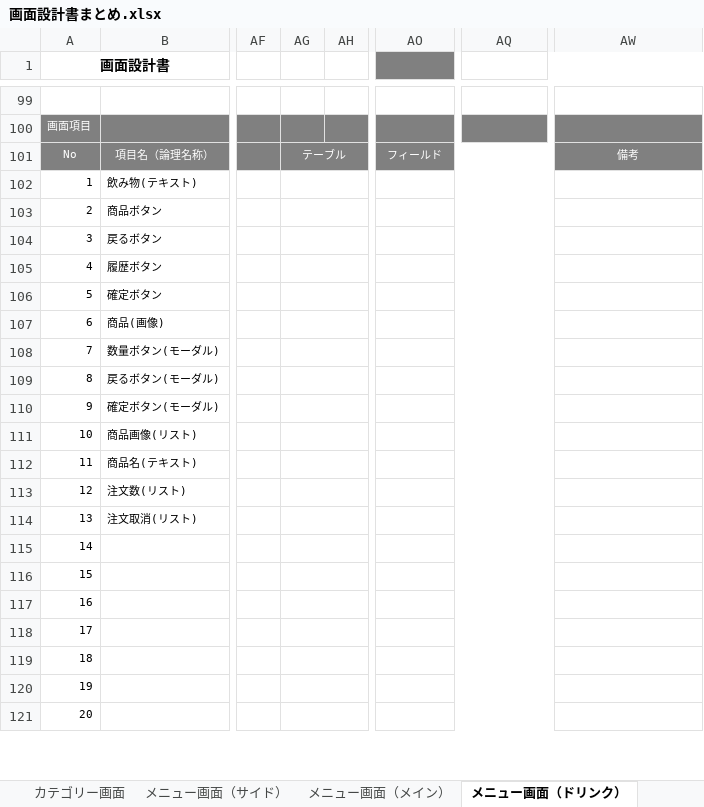
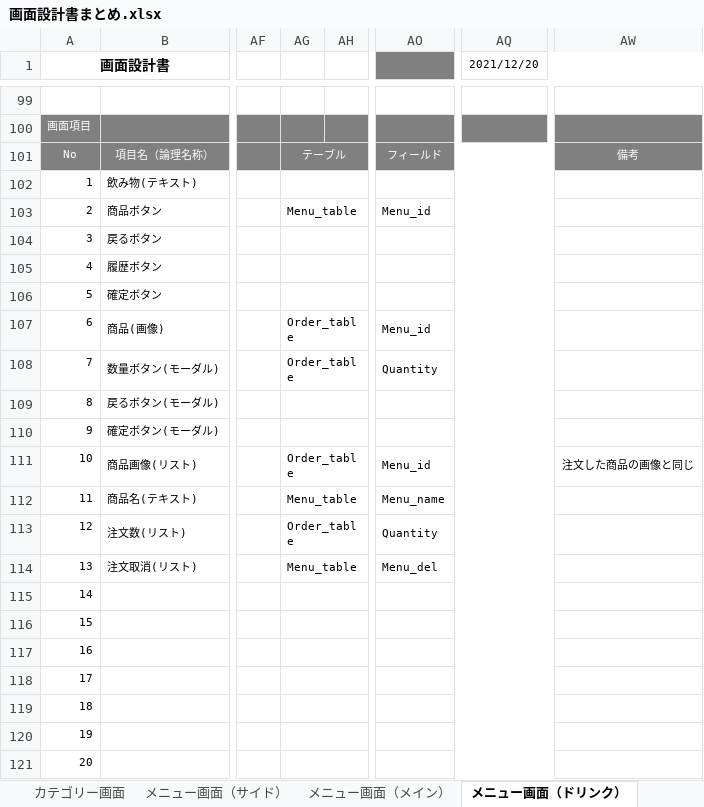
Before and after one commit to satotodob/D_Group_project, an Excel workbook: 設計書類_レビュー前/画面設計書/画面設計書まとめ.xlsx, sheet メニュー画面（ドリンク）, drawn as a sheet; only a part is shown, gaps mark what is left out; values as stored, in another font and other column widths than the file's, no borders; charts and pictures not drawn; the diff names each change by its address in the sheet, - before the commit and + after, or states it on an @@ line.

Commit message:
コウシン

```diff
--- a/設計書類_レビュー前/画面設計書/画面設計書まとめ.xlsx (sheet メニュー画面（ドリンク）)
+++ b/設計書類_レビュー前/画面設計書/画面設計書まとめ.xlsx (sheet メニュー画面（ドリンク）)
-AQ1: (empty)
+AQ1: 2021/12/20
-AG103: (empty)
+AG103: Menu_table
-AO103: (empty)
+AO103: Menu_id
-AG107:AG108: (empty)
+AG107:AG108: Order_table
-AO107: (empty)
+AO107: Menu_id
-AO108: (empty)
+AO108: Quantity
-AG111: (empty)
+AG111: Order_table
-AO111: (empty)
+AO111: Menu_id
-AW111: (empty)
+AW111: 注文した商品の画像と同じ
-AG112: (empty)
+AG112: Menu_table
-AO112: (empty)
+AO112: Menu_name
-AG113: (empty)
+AG113: Order_table
-AO113: (empty)
+AO113: Quantity
-AG114: (empty)
+AG114: Menu_table
-AO114: (empty)
+AO114: Menu_del
```
Also changed, not shown: charts or pictures.
